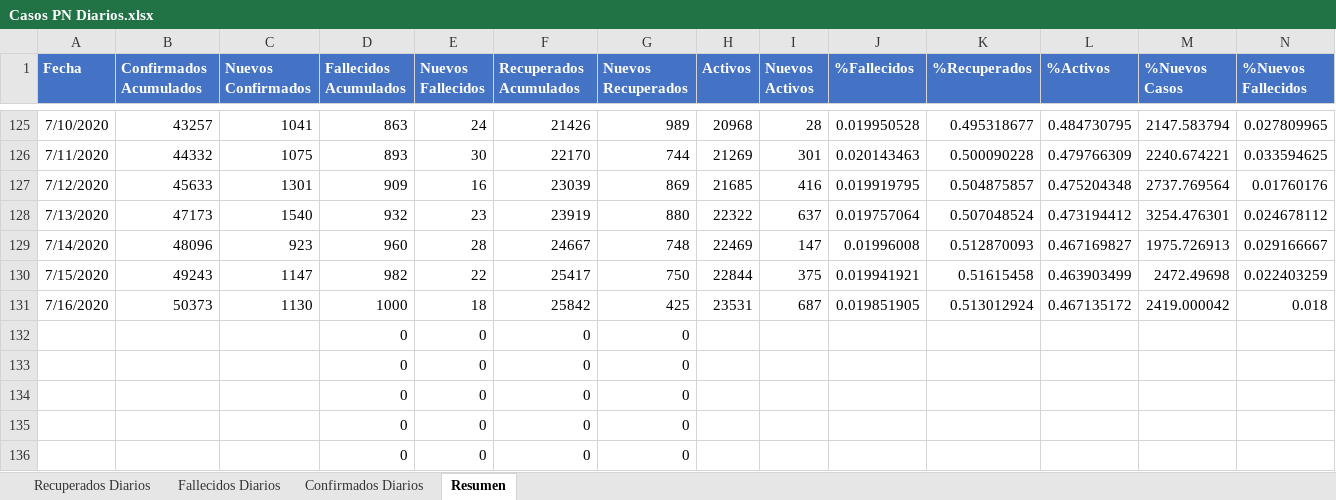
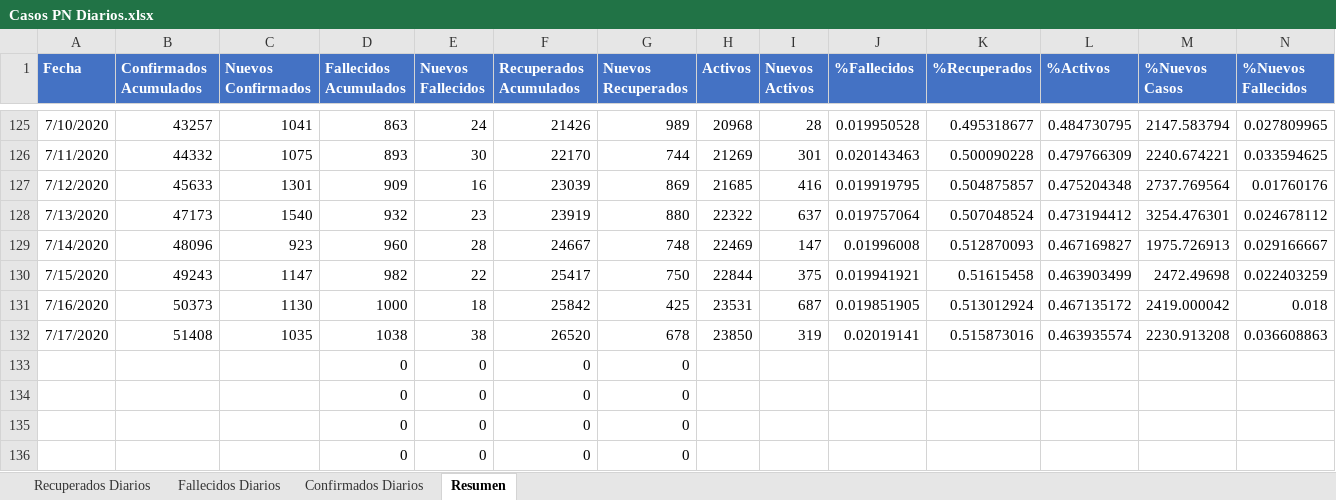
Before and after one commit to Sud-Austral/Datos_Panama, an Excel workbook: datacovidpa/Casos PN Diarios.xlsx, sheet Resumen, drawn as a sheet; only a part is shown, gaps mark what is left out; values as stored, in another font and other column widths than the file's, no borders; table styles not drawn; removed rows and columns are numbered as before the commit, all else as after; rows hold the shown columns only; the diff names each change by its address in the sheet, - before the commit and + after, or states it on an @@ line.

```diff
--- a/datacovidpa/Casos PN Diarios.xlsx (sheet Resumen)
+++ b/datacovidpa/Casos PN Diarios.xlsx (sheet Resumen)
-row 132:  |  |  | 0 | 0 | 0 | 0
+row 132: 7/17/2020 | 51408 | 1035 | 1038 | 38 | 26520 | 678 | 23850 | 319 | 0.02019141 | 0.515873016 | 0.463935574 | 2230.913208 | 0.036608863
```
Also changed, not shown: sheet Confirmados Diarios, sheet Fallecidos Diarios, sheet Recuperados Diarios, 2 other files.
